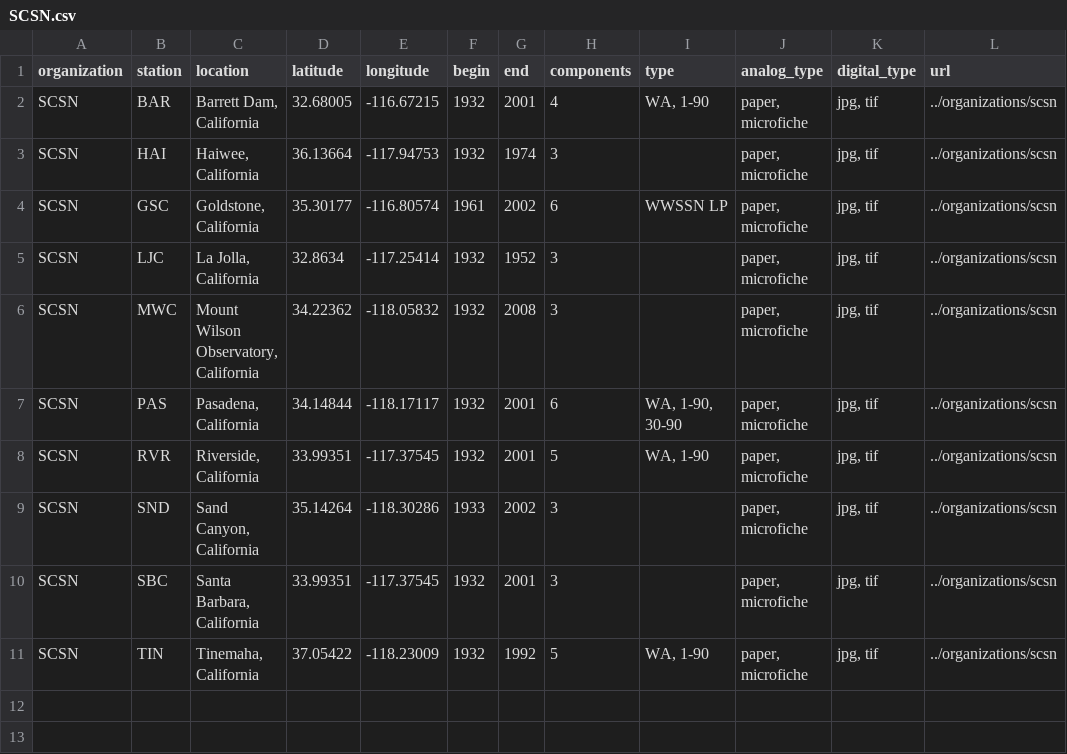
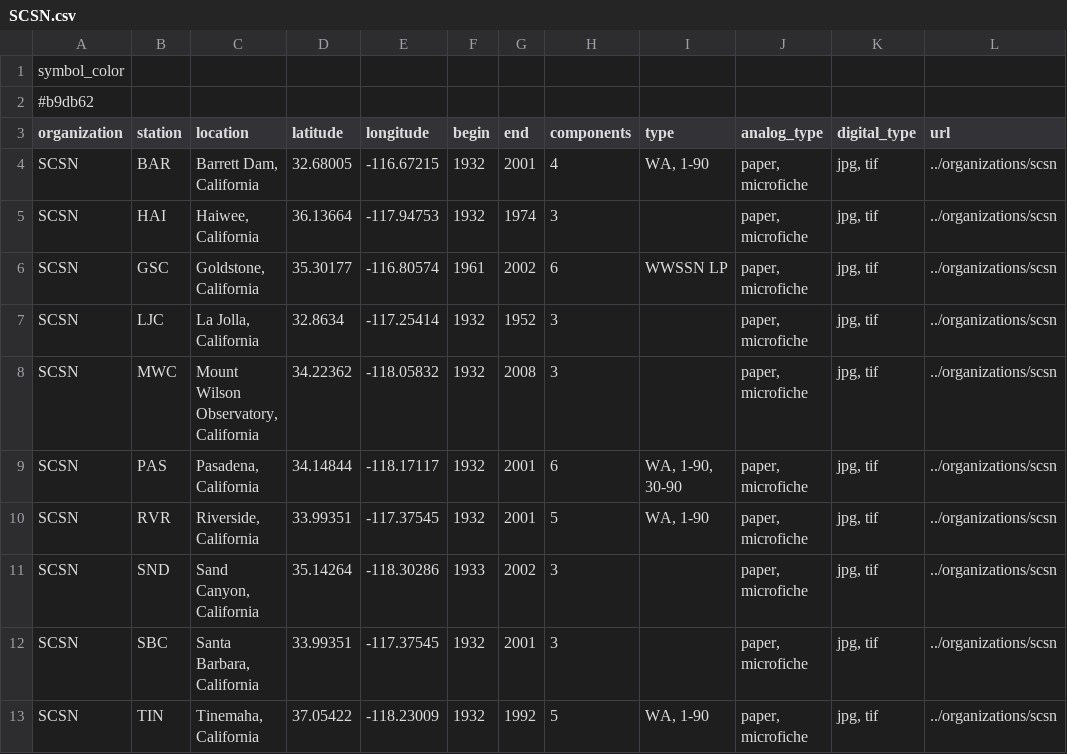
Before and after one commit to legacy-seismic-data/legacy-seismic-data.github.io, a CSV file: station_data/SCSN.csv, drawn as a sheet.

Commit message:
Add color for regional networks

```diff
--- a/station_data/SCSN.csv
+++ b/station_data/SCSN.csv
@@ -1 +1,3 @@
+symbol_color
+#b9db62
 organization,station,location,latitude,longitude,begin,end,components,type,analog_type,digital_type,url
```
Also changed, not shown: station_data/ICGC.csv, station_data/LBSN.csv.
